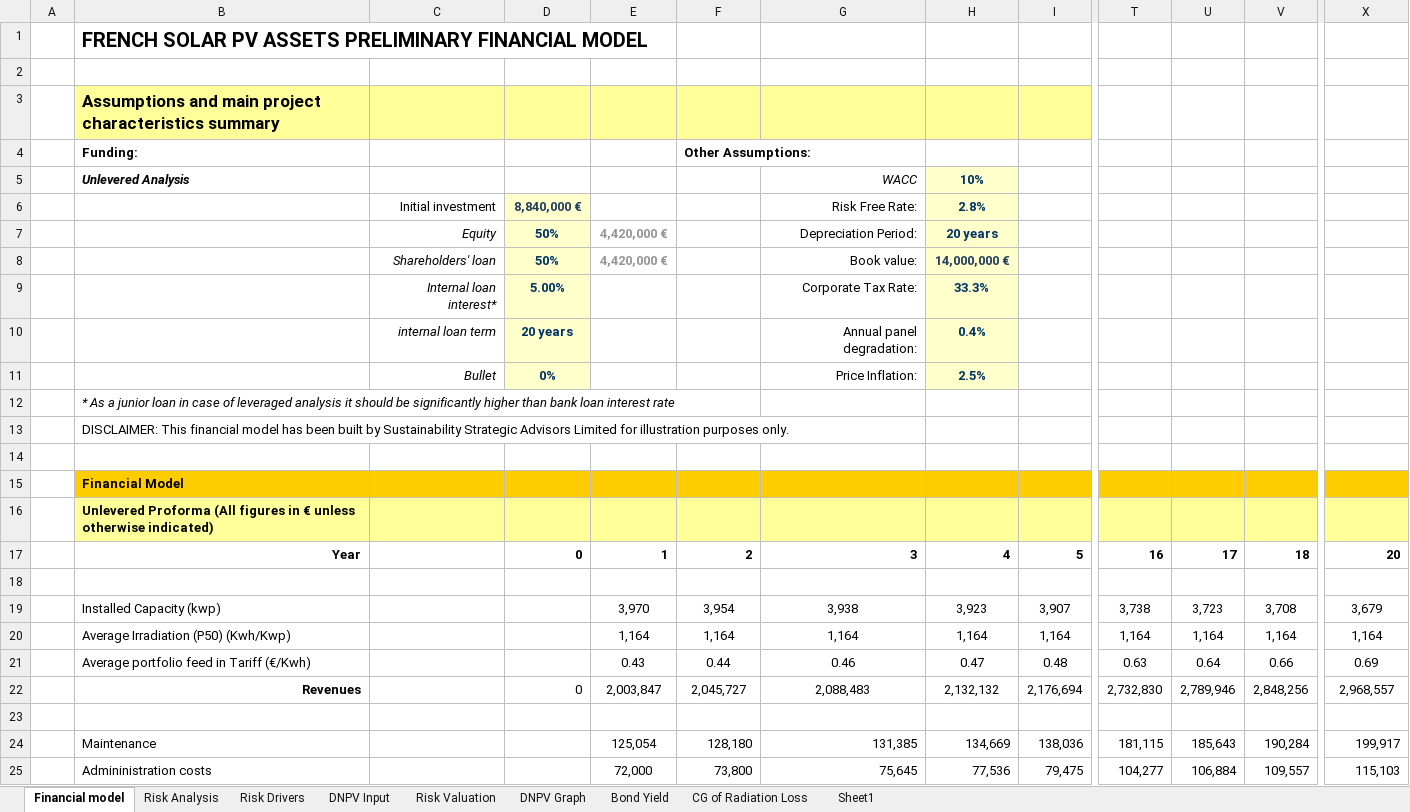
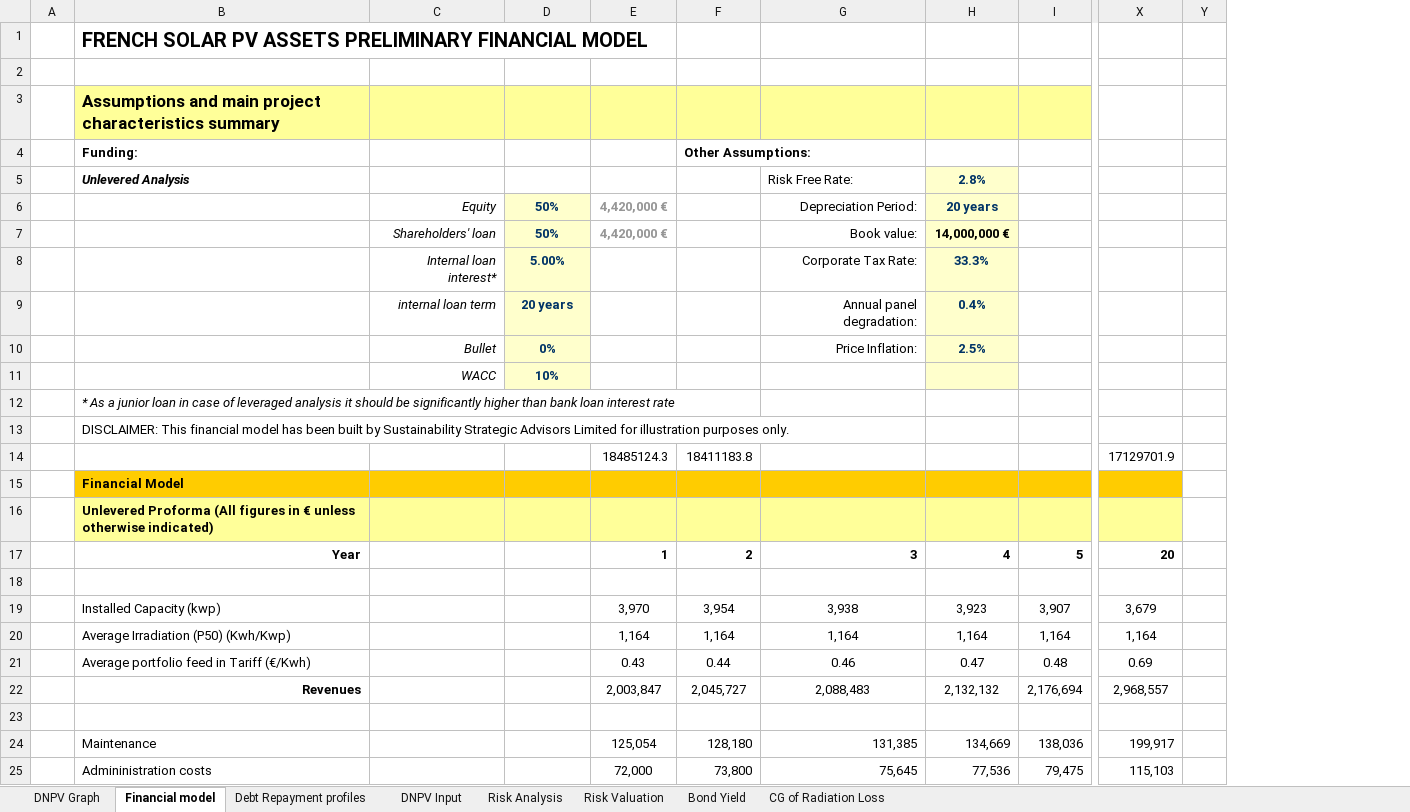
Before and after one commit to rambrosini/DNPV, an Excel workbook: Solar Project 2024.xlsx, sheet Financial model, drawn as a sheet; only a part is shown, gaps mark what is left out; values as stored, in another font and other column widths than the file's, no borders; removed rows and columns are numbered as before the commit, all else as after; rows hold the shown columns only; the diff covers the shown part only; the diff names each change by its address in the sheet, - before the commit and + after, or states it on an @@ line.

```diff
--- a/Solar Project 2024.xlsx (sheet Financial model)
+++ b/Solar Project 2024.xlsx (sheet Financial model)
-sheet tab: Risk Drivers
-sheet tab: Sheet1
@@ sheet tab unhidden: Debt Repayment profiles @@
@@ sheet tab order changed: DNPV Graph | Financial model | Debt Repayment profiles | DNPV Input | Risk Analysis | Risk Valuation | Bond Yield | CG of Radiation Loss @@
@@ column T hidden, rows 17-25: 16 |  | 3,738 | 1,164 | 0.63 | 2,732,830 |  | 181,115 | 104,277 @@
@@ column U hidden, rows 17-25: 17 |  | 3,723 | 1,164 | 0.64 | 2,789,946 |  | 185,643 | 106,884 @@
@@ column V hidden, rows 17-25: 18 |  | 3,708 | 1,164 | 0.66 | 2,848,256 |  | 190,284 | 109,557 @@
+column Y, empty
-row 5:  | Unlevered Analysis |  |  |  |  | WACC | 10%
-row 6:  |  | Initial investment | 8,840,000 € |  |  | Risk Free Rate: | 2.8%
+row 5:  | Unlevered Analysis |  |  |  |  | Risk Free Rate: | 2.8%
-H7 text colour: #254061
+H7 text colour: black
+row 11:  |  | WACC | 10%
-row 14: (empty)
+row 14:  |  |  |  | 18485124.3 | 18411183.8 |  |  |  | 17129701.9
-D17: 0
+D17: (empty)
-D22: 0
+D22: (empty)
```
Also changed, not shown: 11 added rows, 8 removed rows, 1 moved row, 4 edited cells and cell formats elsewhere in this sheet, sheet Risk Valuation, sheet DNPV Input, sheet CG of Radiation Loss, sheet Risk Analysis, formulas that keep their value, hidden cells, charts or pictures, 2 other files.
